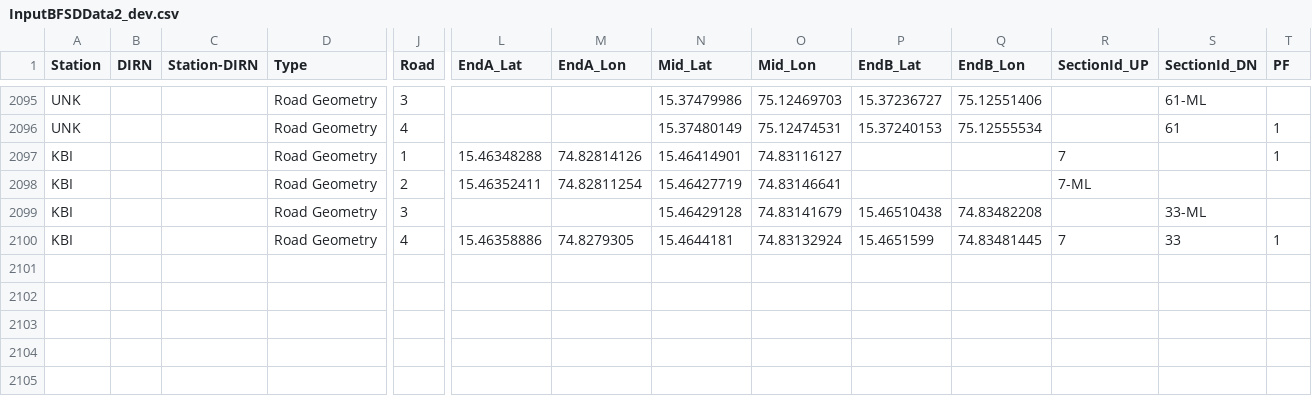
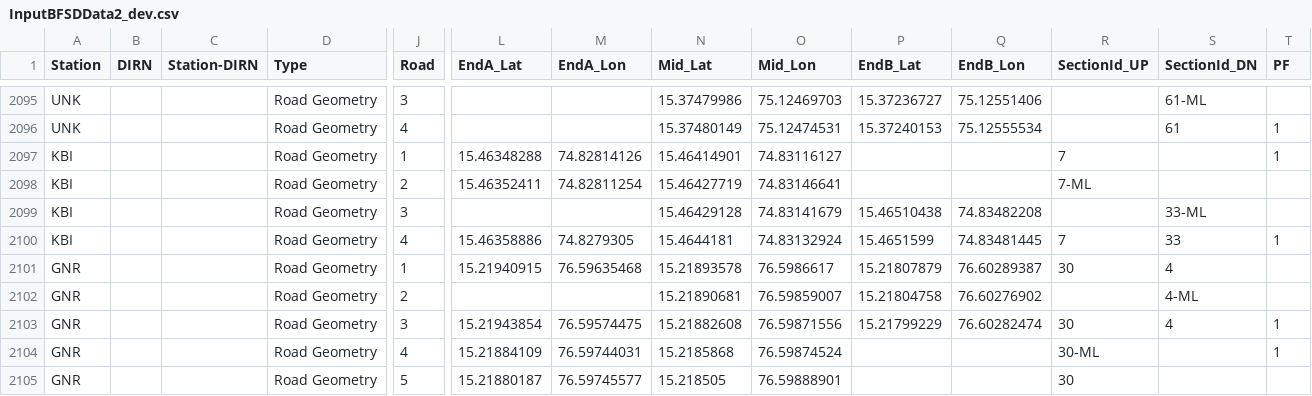
Before and after one commit to SanthoshBanala/SPM-OFFICE, a CSV file: InputBFSDData2_dev.csv, drawn as a sheet; only a part is shown, gaps mark what is left out; rows hold the shown columns only; the diff names each change by its address in the sheet, - before the commit and + after, or states it on an @@ line.

Commit message:
GNR

```diff
--- a/InputBFSDData2_dev.csv
+++ b/InputBFSDData2_dev.csv
+row 2101: GNR |  |  | Road Geometry | 1 | 15.21940915 | 76.59635468 | 15.21893578 | 76.5986617 | 15.21807879 | 76.60289387 | 30 | 4
+row 2102: GNR |  |  | Road Geometry | 2 |  |  | 15.21890681 | 76.59859007 | 15.21804758 | 76.60276902 |  | 4-ML
+row 2103: GNR |  |  | Road Geometry | 3 | 15.21943854 | 76.59574475 | 15.21882608 | 76.59871556 | 15.21799229 | 76.60282474 | 30 | 4 | 1
+row 2104: GNR |  |  | Road Geometry | 4 | 15.21884109 | 76.59744031 | 15.2185868 | 76.59874524 |  |  | 30-ML |  | 1
+row 2105: GNR |  |  | Road Geometry | 5 | 15.21880187 | 76.59745577 | 15.218505 | 76.59888901 |  |  | 30
```
